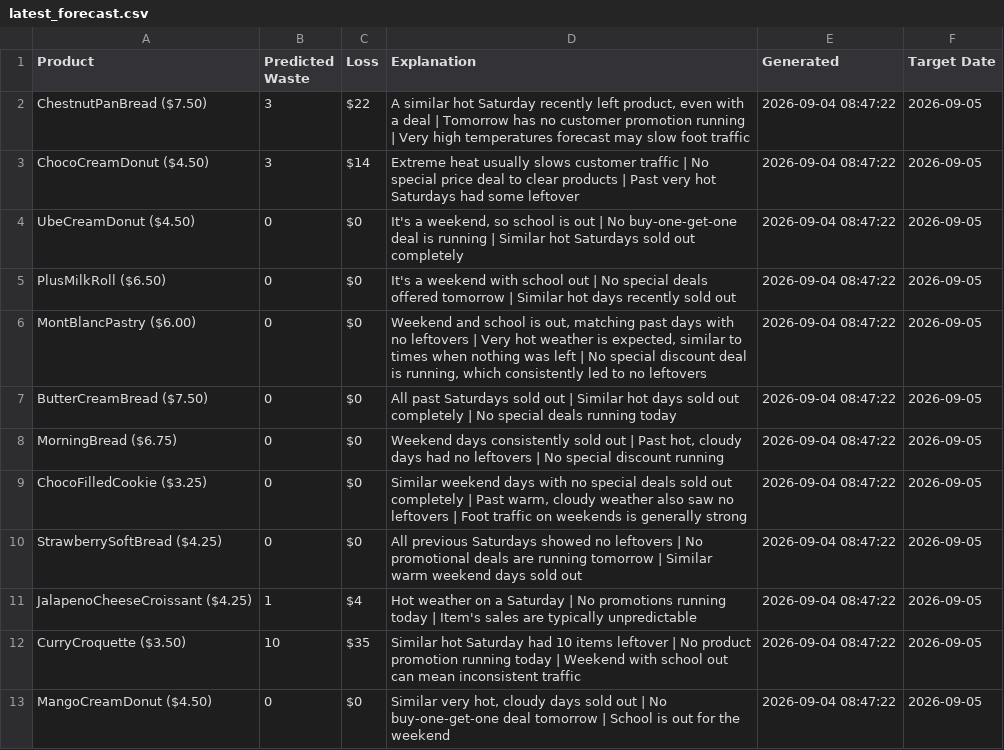
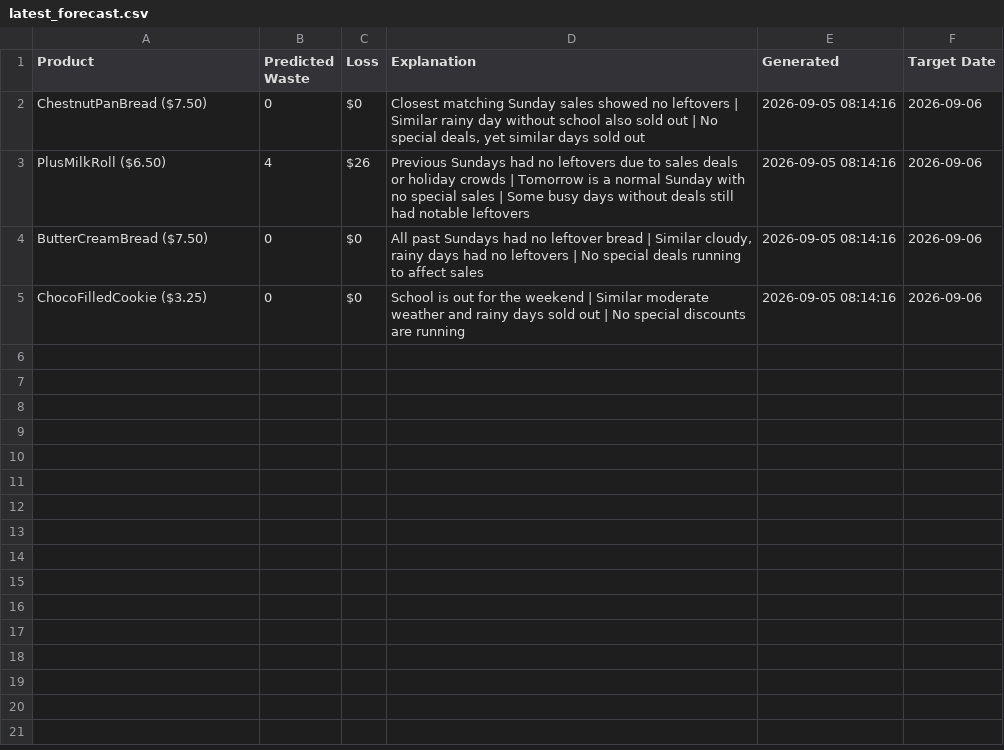
Before and after one commit to nrmcbride/tlj-waste-forecaster, a CSV file: data/latest_forecast.csv, drawn as a sheet.

```diff
--- a/data/latest_forecast.csv
+++ b/data/latest_forecast.csv
@@ -1,13 +1,5 @@
 Product,Predicted Waste,Loss,Explanation,Generated,Target Date
-ChestnutPanBread ($7.50),3,$22,"A similar hot Saturday recently left product, even with a deal | Tomorrow has no customer promotion running | Very high temperatures forecast may slow foot traffic",2026-09-04 08:47:22,2026-09-05
-ChocoCreamDonut ($4.50),3,$14,Extreme heat usually slows customer traffic | No special price deal to clear products | Past very hot Saturdays had some leftover,2026-09-04 08:47:22,2026-09-05
-UbeCreamDonut ($4.50),0,$0,"It's a weekend, so school is out | No buy-one-get-one deal is running | Similar hot Saturdays sold out completely",2026-09-04 08:47:22,2026-09-05
-PlusMilkRoll ($6.50),0,$0,It's a weekend with school out | No special deals offered tomorrow | Similar hot days recently sold out,2026-09-04 08:47:22,2026-09-05
-MontBlancPastry ($6.00),0,$0,"Weekend and school is out, matching past days with no leftovers | Very hot weather is expected, similar to times when nothing was left | No special discount deal is running, which consistently led to no leftovers",2026-09-04 08:47:22,2026-09-05
-ButterCreamBread ($7.50),0,$0,All past Saturdays sold out | Similar hot days sold out completely | No special deals running today,2026-09-04 08:47:22,2026-09-05
-MorningBread ($6.75),0,$0,"Weekend days consistently sold out | Past hot, cloudy days had no leftovers | No special discount running",2026-09-04 08:47:22,2026-09-05
-ChocoFilledCookie ($3.25),0,$0,"Similar weekend days with no special deals sold out completely | Past warm, cloudy weather also saw no leftovers | Foot traffic on weekends is generally strong",2026-09-04 08:47:22,2026-09-05
-StrawberrySoftBread ($4.25),0,$0,All previous Saturdays showed no leftovers | No promotional deals are running tomorrow | Similar warm weekend days sold out,2026-09-04 08:47:22,2026-09-05
-JalapenoCheeseCroissant ($4.25),1,$4,Hot weather on a Saturday | No promotions running today | Item's sales are typically unpredictable,2026-09-04 08:47:22,2026-09-05
-CurryCroquette ($3.50),10,$35,Similar hot Saturday had 10 items leftover | No product promotion running today | Weekend with school out can mean inconsistent traffic,2026-09-04 08:47:22,2026-09-05
-MangoCreamDonut ($4.50),0,$0,"Similar very hot, cloudy days sold out | No buy-one-get-one deal tomorrow | School is out for the weekend",2026-09-04 08:47:22,2026-09-05
+ChestnutPanBread ($7.50),0,$0,"Closest matching Sunday sales showed no leftovers | Similar rainy day without school also sold out | No special deals, yet similar days sold out",2026-09-05 08:14:16,2026-09-06
+PlusMilkRoll ($6.50),4,$26,Previous Sundays had no leftovers due to sales deals or holiday crowds | Tomorrow is a normal Sunday with no special sales | Some busy days without deals still had notable leftovers,2026-09-05 08:14:16,2026-09-06
+ButterCreamBread ($7.50),0,$0,"All past Sundays had no leftover bread | Similar cloudy, rainy days had no leftovers | No special deals running to affect sales",2026-09-05 08:14:16,2026-09-06
+ChocoFilledCookie ($3.25),0,$0,School is out for the weekend | Similar moderate weather and rainy days sold out | No special discounts are running,2026-09-05 08:14:16,2026-09-06
```
